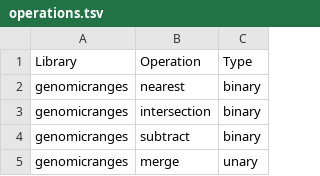
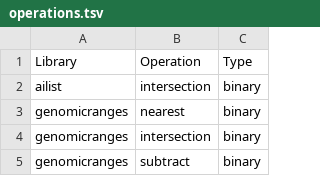
Before and after one commit to maxtico/benchmarks, a TSV file: operations.tsv, drawn as a sheet; only a part is shown; the shorter side is filled out with more unchanged rows.

Commit message:
ailist included in benchmarks

```diff
--- a/operations.tsv
+++ b/operations.tsv
@@ -1,2 +1,3 @@
 Library,Operation,Type
+ailist,intersection,binary
 genomicranges,nearest,binary
```
Also changed, not shown: 3 other files.
